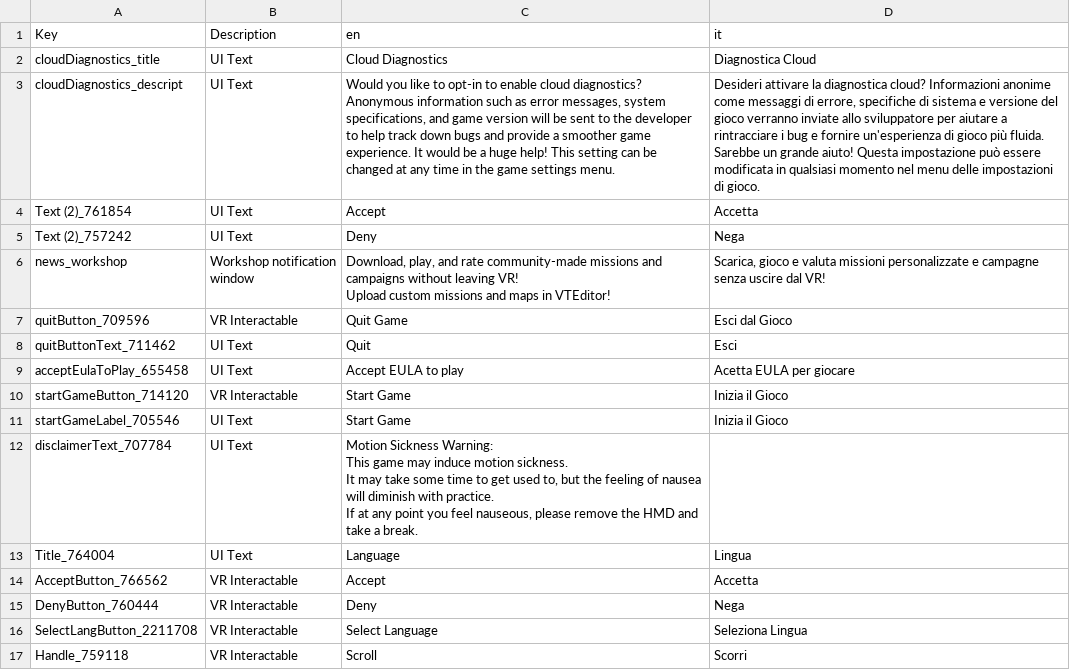
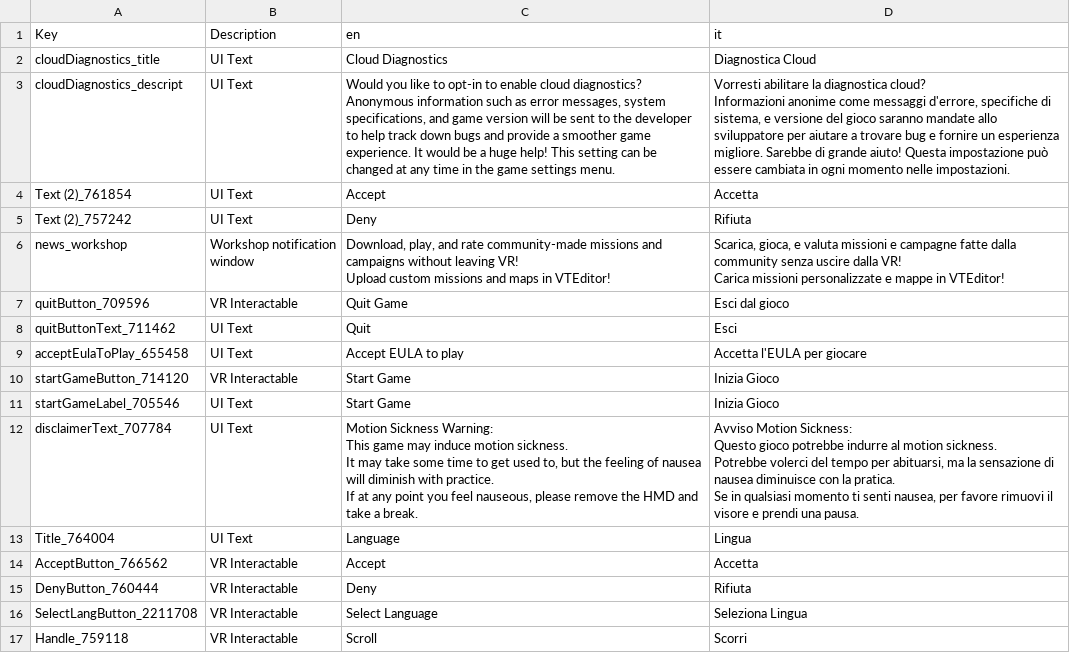
Before and after one commit to Domus27/VTOLVR_ITA, a CSV file: SamplerScene.main_it.csv, drawn as a sheet; ↵ is a line break in a cell; the diff names each change by its address in the sheet, - before the commit and + after, or states it on an @@ line.

```diff
--- a/SamplerScene.main_it.csv
+++ b/SamplerScene.main_it.csv
-D3 (it): Desideri attivare la diagnostica cloud? Informazioni anonime come messaggi di errore, specifiche di sistema e versione del gioco verranno inviate allo sviluppatore per aiutare a rintracciare i bug e fornire un'esperienza di gioco più fluida. Sarebbe un grande aiuto! Questa impostazione può essere modificata in qualsiasi momento nel menu delle impostazioni di gioco.
+D3 (it): Vorresti abilitare la diagnostica cloud? ↵ Informazioni anonime come messaggi d'errore, specifiche di sistema, e versione del gioco saranno mandate allo sviluppatore per aiutare a trovare bug e fornire un esperienza migliore. Sarebbe di grande aiuto! Questa impostazione può essere cambiata in ogni momento nelle impostazioni.
-D5 (it): Nega
+D5 (it): Rifiuta
-D6 (it): Scarica, gioco e valuta missioni personalizzate e campagne senza uscire dal VR!
+D6 (it): Scarica, gioca, e valuta missioni e campagne fatte dalla community senza uscire dalla VR! ↵ Carica missioni personalizzate e mappe in VTEditor!
-D7 (it): Esci dal Gioco
+D7 (it): Esci dal gioco
-D9 (it): Acetta EULA per giocare
+D9 (it): Accetta l'EULA per giocare
-D10:D11 (it): Inizia il Gioco
+D10:D11 (it): Inizia Gioco
-D12 (it): (empty)
+D12 (it): Avviso Motion Sickness: ↵ Questo gioco potrebbe indurre al motion sickness. ↵ Potrebbe volerci del tempo per abituarsi, ma la sensazione di nausea diminuisce con la pratica. ↵ Se in qualsiasi momento ti senti nausea, per favore rimuovi il visore e prendi una pausa.
-D15 (it): Nega
+D15 (it): Rifiuta
```
Also changed, not shown: AV-42C_it.csv, F-45A_it.csv, 7 other files.
